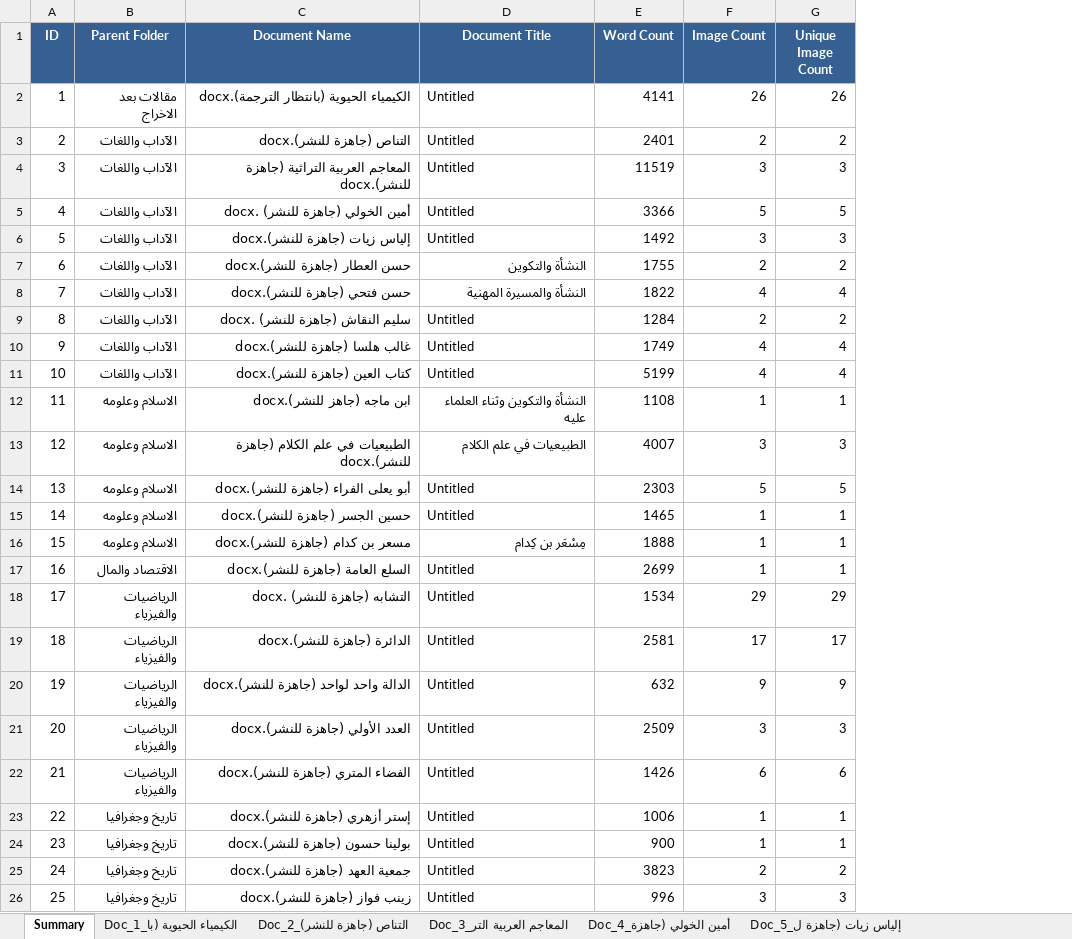
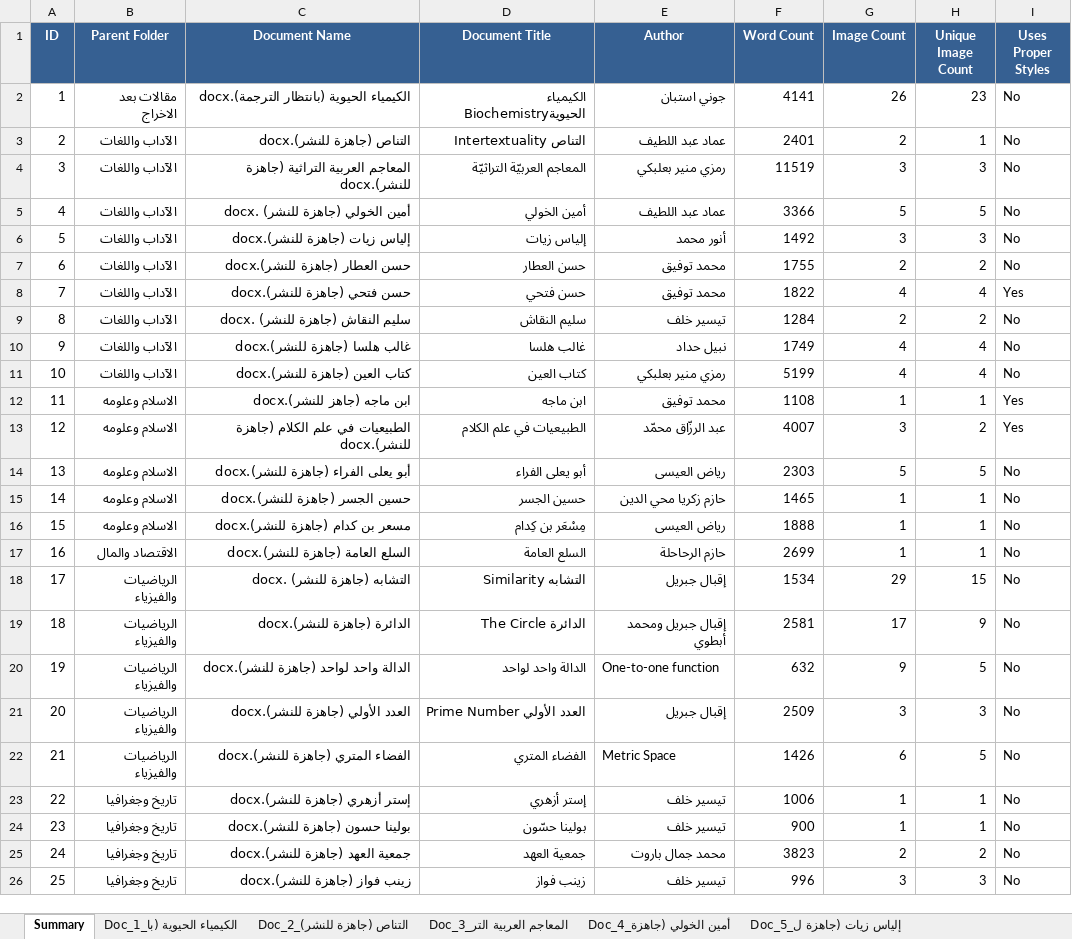
Before and after one commit to sayedyousef/documents_processing, an Excel workbook: document_analysis.xlsx, sheet Summary, drawn as a sheet; only a part is shown; values as stored, in another font and other column widths than the file's, no borders; addresses are those after the commit; the diff covers the shown part only; the diff names each change by its address in the sheet, - before the commit and + after, or states it on an @@ line.

```diff
--- a/document_analysis.xlsx (sheet Summary)
+++ b/document_analysis.xlsx (sheet Summary)
+column E (Author), rows 2-26: جوني استبان | عماد عبد اللطيف | رمزي منير بعلبكي | عماد عبد اللطيف | أنور محمد | محمد توفيق | محمد توفيق | تيسير خلف | نبيل حداد | رمزي منير بعلبكي | محمد توفيق | عبد الرزّاق محمّد | رياض العيسى | حازم زكريا محي الدين | رياض العيسى | حازم الرحاحلة | إقبال جبريل | إقبال جبريل ومحمد أبطوي | One-to-one function | إقبال جبريل | Metric Space | تيسير خلف | تيسير خلف | محمد جمال باروت | تيسير خلف
+column I (Uses Proper Styles), rows 2-26: No | No | No | No | No | No | Yes | No | No | No | Yes | Yes | No | No | No | No | No | No | No | No | No | No | No | No | No
-D2 (Document Title): Untitled
+D2 (Document Title): الكيمياء الحيويةBiochemistry
-H2 (Unique Image Count): 26
+H2 (Unique Image Count): 23
-D3 (Document Title): Untitled
+D3 (Document Title): التناص Intertextuality
-H3 (Unique Image Count): 2
+H3 (Unique Image Count): 1
-D4 (Document Title): Untitled
+D4 (Document Title): المعاجم العربيّة التراثيّة
-D5 (Document Title): Untitled
+D5 (Document Title): أمين الخولي
-D6 (Document Title): Untitled
+D6 (Document Title): إلياس زيات
-D7 (Document Title): النشأة والتكوين
+D7 (Document Title): حسن العطار
-D8 (Document Title): النشأة والمسيرة المهنية
+D8 (Document Title): حسن فتحي
-D9 (Document Title): Untitled
+D9 (Document Title): سليم النقاش
-D10 (Document Title): Untitled
+D10 (Document Title): غالب هلسا
-D11 (Document Title): Untitled
+D11 (Document Title): كتاب العين
-D12 (Document Title): النشأة والتكوين وثناء العلماء عليه
+D12 (Document Title): ابن ماجه
-H13 (Unique Image Count): 3
+H13 (Unique Image Count): 2
-D14 (Document Title): Untitled
+D14 (Document Title): أبو يعلى الفراء
-D15 (Document Title): Untitled
+D15 (Document Title): حسين الجسر
-D17 (Document Title): Untitled
+D17 (Document Title): السلع العامة
-D18 (Document Title): Untitled
+D18 (Document Title): التشابه Similarity
-H18 (Unique Image Count): 29
+H18 (Unique Image Count): 15
-D19 (Document Title): Untitled
+D19 (Document Title): الدائرة The Circle
-H19 (Unique Image Count): 17
+H19 (Unique Image Count): 9
-D20 (Document Title): Untitled
+D20 (Document Title): الدالة واحد لواحد
-H20 (Unique Image Count): 9
+H20 (Unique Image Count): 5
-D21 (Document Title): Untitled
+D21 (Document Title): العدد الأولي Prime Number
-D22 (Document Title): Untitled
+D22 (Document Title): الفضاء المتري
-H22 (Unique Image Count): 6
+H22 (Unique Image Count): 5
-D23 (Document Title): Untitled
+D23 (Document Title): إستر أزهري
-D24 (Document Title): Untitled
+D24 (Document Title): بولينا حسّون
-D25 (Document Title): Untitled
+D25 (Document Title): جمعية العهد
-D26 (Document Title): Untitled
+D26 (Document Title): زينب فواز
```
Also changed, not shown: 25 edited cells elsewhere in this sheet, sheet Doc_41_النواتج الطبيعية (جا, sheet Doc_36_الصيدلة (جاهزة للنشر, sheet Doc_17_التشابه (جاهزة للنشر, sheet Doc_1_الكيمياء الحيوية (با, sheet Doc_3_المعاجم العربية التر, sheet Doc_21_الفضاء المتري (جاهزة, 38 more sheets, 18 other files.
